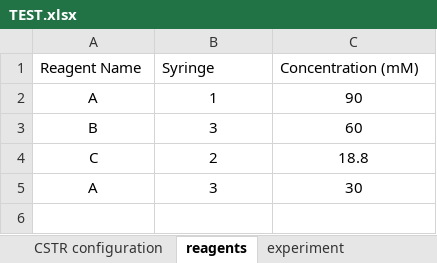
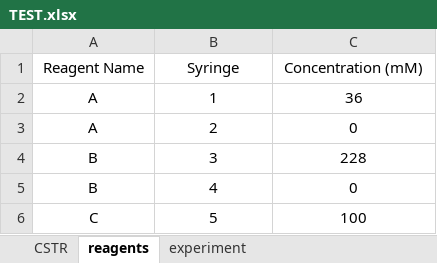
Before and after one commit to katyazhi/concentration_CSTR, an Excel workbook: TEST.xlsx, sheet reagents, drawn as a sheet; values as stored, in another font and other column widths than the file's, no borders; removed rows and columns are numbered as before the commit, all else as after; the diff names each change by its address in the sheet, - before the commit and + after, or states it on an @@ line.

```diff
--- a/TEST.xlsx (sheet reagents)
+++ b/TEST.xlsx (sheet reagents)
-sheet tab: CSTR configuration
+sheet tab: CSTR
-A1:C1 alignment: left
+A1:C1 alignment: center
-C2 (Concentration (mM)): 90
+C2 (Concentration (mM)): 36
+row 3: A | 2 | 0
-C4 (Concentration (mM)): 60
+C4 (Concentration (mM)): 228
+row 5: B | 4 | 0
-B6 (Syringe): 2
+B6 (Syringe): 5
-C6 (Concentration (mM)): 18.8
+C6 (Concentration (mM)): 100
-row 5: A | 3 | 30
```
Also changed, not shown: sheet experiment, sheet CSTR, SAMPLE.xlsx, 4 other files.
